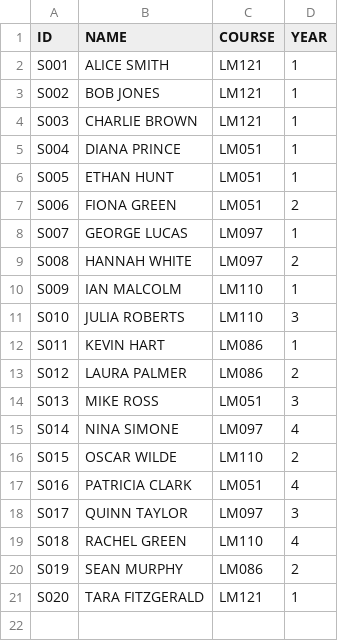
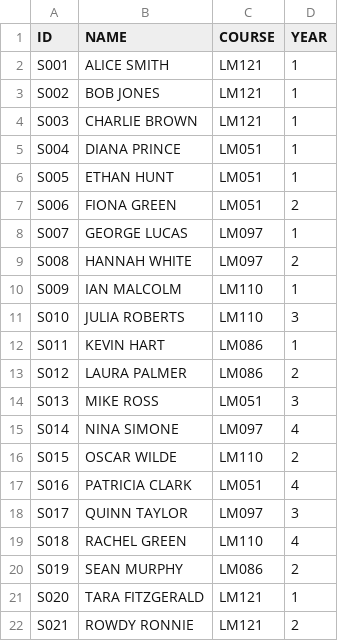
Before and after one commit to Object-Oriented-Development-Project/timetable, a CSV file: timetablesysytem/data/students.csv, drawn as a sheet; the diff names each change by its address in the sheet, - before the commit and + after, or states it on an @@ line.

Commit message:
The functionality to add an entry to all csv files and tables has been implemented fully except for Terms which will require extra logic for scheduling. Fixed faults in TablesRepo, typos in the add methods were adding everything to admin table and overwriting every table tested with the admin table. Thank godthe tables are generated with a script.

```diff
--- a/timetablesysytem/data/students.csv
+++ b/timetablesysytem/data/students.csv
+row 22: S021 | ROWDY RONNIE | LM121 | 2
```
Also changed, not shown: timetablesysytem/data/lecturers.csv, timetablesysytem/data/modules.csv, 7 other files.
